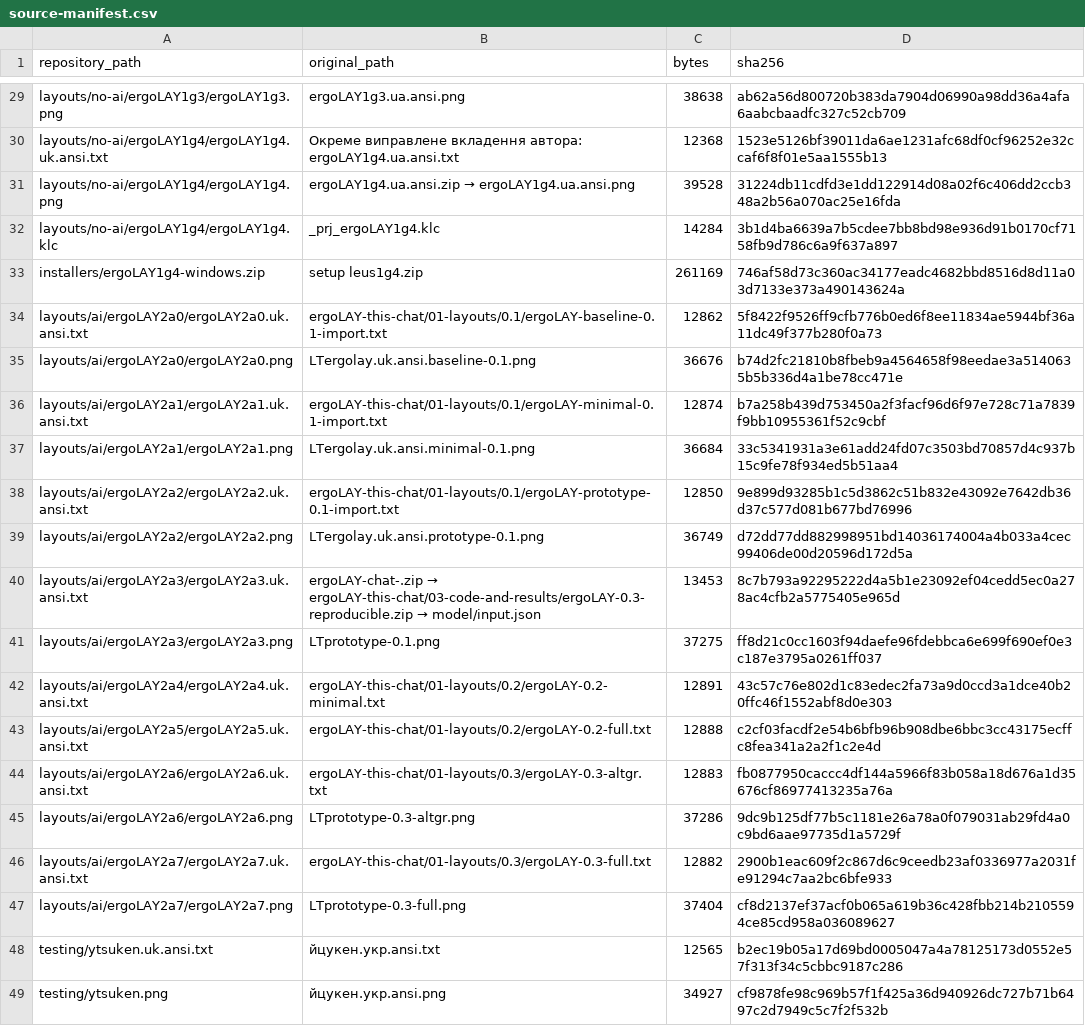
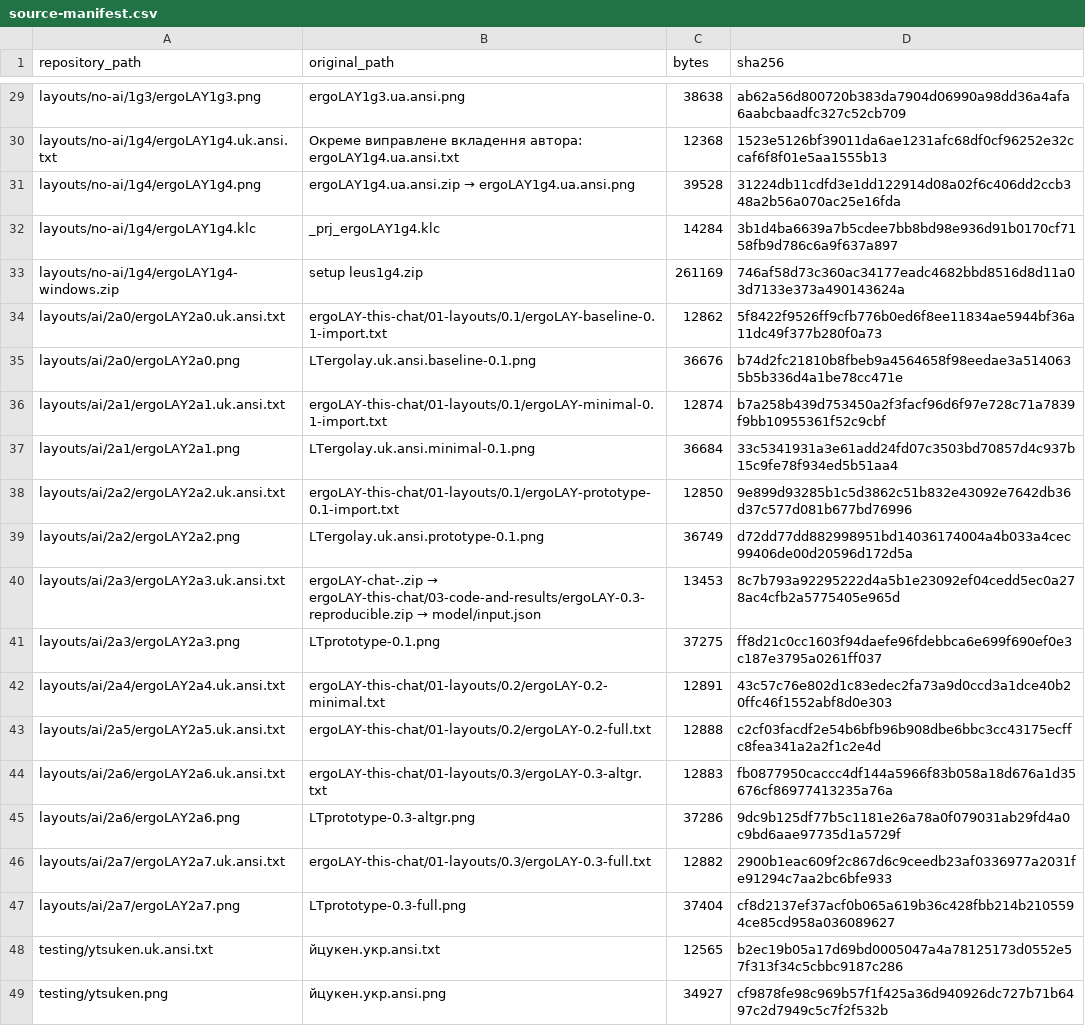
Before and after one commit to SABERBIRD/ergoLAY, a CSV file: source-manifest.csv, drawn as a sheet; only a part is shown, gaps mark what is left out; the diff covers the shown part only; the diff names each change by its address in the sheet, - before the commit and + after, or states it on an @@ line.

Commit message:
Keep every layout with its installer and link preview folders

```diff
--- a/source-manifest.csv
+++ b/source-manifest.csv
-A29 (repository_path): layouts/no-ai/ergoLAY1g3/ergoLAY1g3.png
+A29 (repository_path): layouts/no-ai/1g3/ergoLAY1g3.png
-A30 (repository_path): layouts/no-ai/ergoLAY1g4/ergoLAY1g4.uk.ansi.txt
+A30 (repository_path): layouts/no-ai/1g4/ergoLAY1g4.uk.ansi.txt
-A31 (repository_path): layouts/no-ai/ergoLAY1g4/ergoLAY1g4.png
+A31 (repository_path): layouts/no-ai/1g4/ergoLAY1g4.png
-A32 (repository_path): layouts/no-ai/ergoLAY1g4/ergoLAY1g4.klc
+A32 (repository_path): layouts/no-ai/1g4/ergoLAY1g4.klc
-A33 (repository_path): installers/ergoLAY1g4-windows.zip
+A33 (repository_path): layouts/no-ai/1g4/ergoLAY1g4-windows.zip
-A34 (repository_path): layouts/ai/ergoLAY2a0/ergoLAY2a0.uk.ansi.txt
+A34 (repository_path): layouts/ai/2a0/ergoLAY2a0.uk.ansi.txt
-A35 (repository_path): layouts/ai/ergoLAY2a0/ergoLAY2a0.png
+A35 (repository_path): layouts/ai/2a0/ergoLAY2a0.png
-A36 (repository_path): layouts/ai/ergoLAY2a1/ergoLAY2a1.uk.ansi.txt
+A36 (repository_path): layouts/ai/2a1/ergoLAY2a1.uk.ansi.txt
-A37 (repository_path): layouts/ai/ergoLAY2a1/ergoLAY2a1.png
+A37 (repository_path): layouts/ai/2a1/ergoLAY2a1.png
-A38 (repository_path): layouts/ai/ergoLAY2a2/ergoLAY2a2.uk.ansi.txt
+A38 (repository_path): layouts/ai/2a2/ergoLAY2a2.uk.ansi.txt
-A39 (repository_path): layouts/ai/ergoLAY2a2/ergoLAY2a2.png
+A39 (repository_path): layouts/ai/2a2/ergoLAY2a2.png
-A40 (repository_path): layouts/ai/ergoLAY2a3/ergoLAY2a3.uk.ansi.txt
+A40 (repository_path): layouts/ai/2a3/ergoLAY2a3.uk.ansi.txt
-A41 (repository_path): layouts/ai/ergoLAY2a3/ergoLAY2a3.png
+A41 (repository_path): layouts/ai/2a3/ergoLAY2a3.png
-A42 (repository_path): layouts/ai/ergoLAY2a4/ergoLAY2a4.uk.ansi.txt
+A42 (repository_path): layouts/ai/2a4/ergoLAY2a4.uk.ansi.txt
-A43 (repository_path): layouts/ai/ergoLAY2a5/ergoLAY2a5.uk.ansi.txt
+A43 (repository_path): layouts/ai/2a5/ergoLAY2a5.uk.ansi.txt
-A44 (repository_path): layouts/ai/ergoLAY2a6/ergoLAY2a6.uk.ansi.txt
+A44 (repository_path): layouts/ai/2a6/ergoLAY2a6.uk.ansi.txt
-A45 (repository_path): layouts/ai/ergoLAY2a6/ergoLAY2a6.png
+A45 (repository_path): layouts/ai/2a6/ergoLAY2a6.png
-A46 (repository_path): layouts/ai/ergoLAY2a7/ergoLAY2a7.uk.ansi.txt
+A46 (repository_path): layouts/ai/2a7/ergoLAY2a7.uk.ansi.txt
-A47 (repository_path): layouts/ai/ergoLAY2a7/ergoLAY2a7.png
+A47 (repository_path): layouts/ai/2a7/ergoLAY2a7.png
```
Also changed, not shown: 27 edited cells elsewhere in this file, 48 other files.
